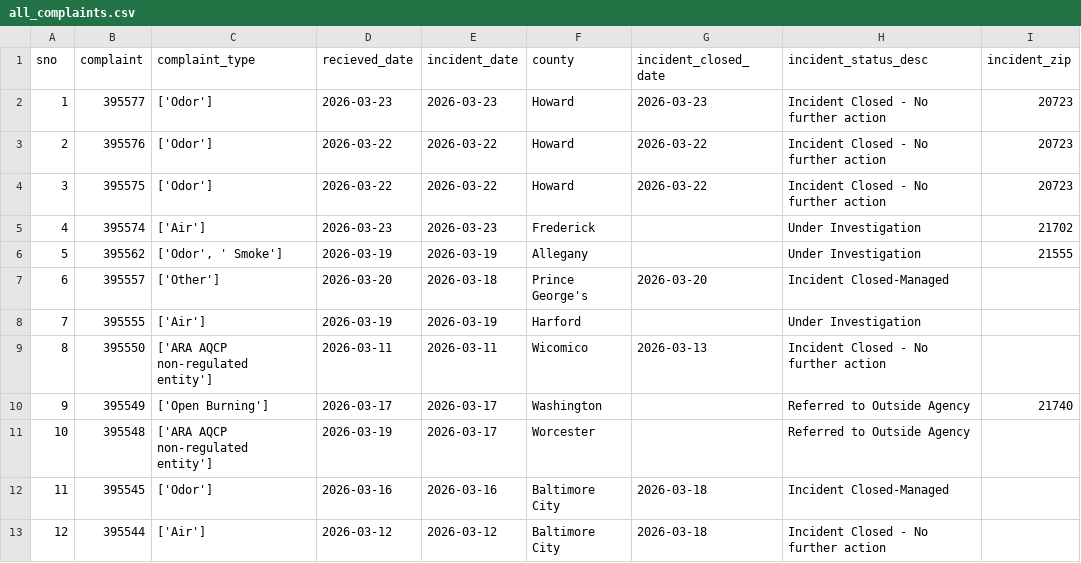
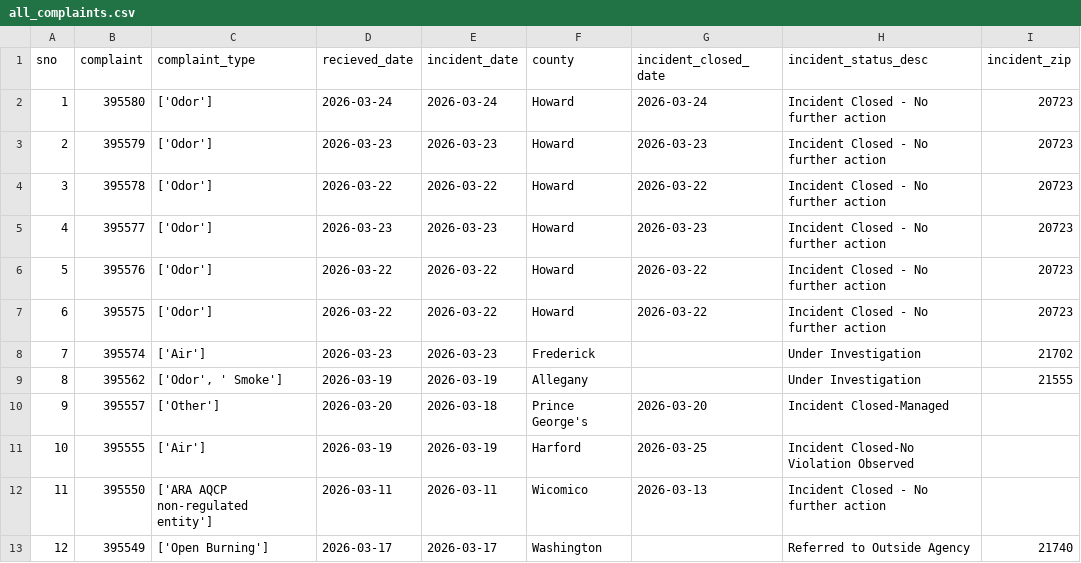
Before and after one commit to johnfcampbell/nicar24pipeline, a CSV file: exported_data/all_complaints.csv, drawn as a sheet; only a part is shown; the shorter side is filled out with more unchanged rows; addresses are those after the commit; the diff names each change by its address in the sheet, - before the commit and + after, or states it on an @@ line.

Commit message:
Automated commit from GitHub Actions

```diff
--- a/exported_data/all_complaints.csv
+++ b/exported_data/all_complaints.csv
+row 2: 1 | 395580 | ['Odor'] | 2026-03-24 | 2026-03-24 | Howard | 2026-03-24 | Incident Closed - No further action | 20723
+row 3: 2 | 395579 | ['Odor'] | 2026-03-23 | 2026-03-23 | Howard | 2026-03-23 | Incident Closed - No further action | 20723
+row 4: 3 | 395578 | ['Odor'] | 2026-03-22 | 2026-03-22 | Howard | 2026-03-22 | Incident Closed - No further action | 20723
@@ column A (sno) renumbered from row 5 down @@
-G11 (incident_closed_date): (empty)
+G11 (incident_closed_date): 2026-03-25
-H11 (incident_status_desc): Under Investigation
+H11 (incident_status_desc): Incident Closed-No Violation Observed
```
Also changed, not shown: exported_data/complaint_type_frequency.csv, exported_data/invalid_counties.csv.
